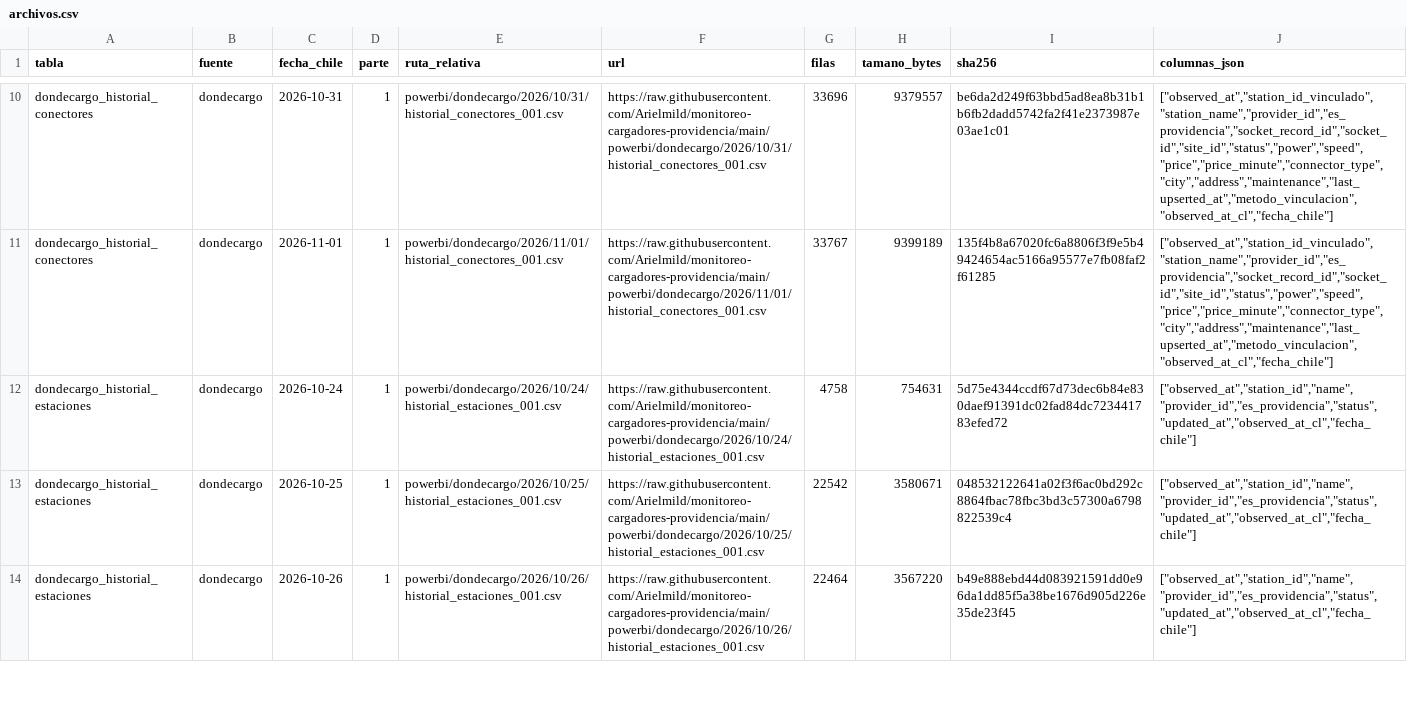
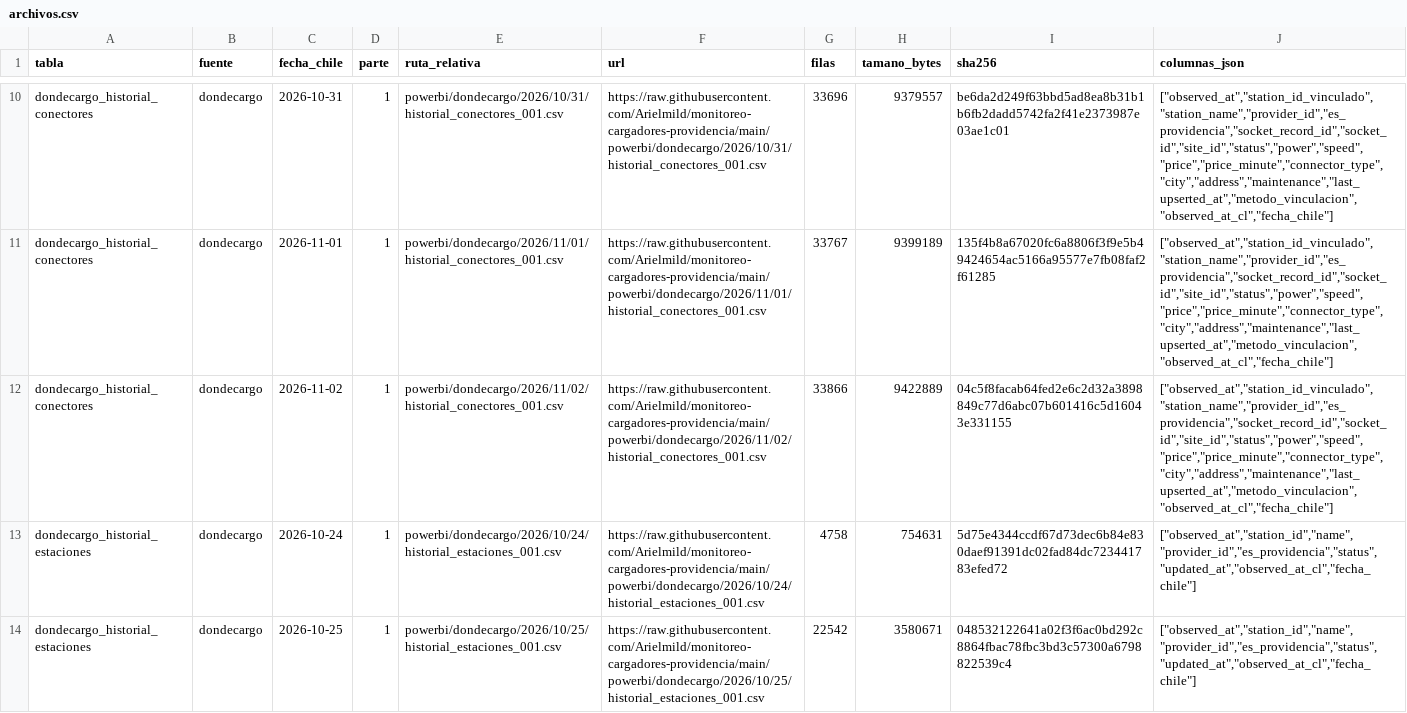
Before and after one commit to Arielmild/monitoreo-cargadores-providencia, a CSV file: powerbi/archivos.csv, drawn as a sheet; only a part is shown, gaps mark what is left out; the shorter side is filled out with more unchanged rows; the diff covers the shown part only; the diff names each change by its address in the sheet, - before the commit and + after, or states it on an @@ line.

```diff
--- a/powerbi/archivos.csv
+++ b/powerbi/archivos.csv
+row 12: dondecargo_historial_conectores | dondecargo | 2026-11-02 | 1 | powerbi/dondecargo/2026/11/02/historial_conectores_001.csv | https://raw.githubusercontent.com/Arielmild/monitoreo-cargadores-providencia/main/powerbi/dondecargo/2026/11/02/historial_conectores_001.csv | 33866 | 9422889 | 04c5f8facab64fed2e6c2d32a3898849c77d6abc07b601416c5d16043e331155 | ["observed_at","station_id_vinculado","station_name","provider_id","es_providencia","socket_record_id","socket_id","site_id","status","power","speed","price","price_minute","connector_type","city","address","maintenance","last_upserted_at","metodo_vinculacion","observed_at_cl","fecha_chile"]
```
Also changed, not shown: 2 added rows elsewhere in this file, 7 other files.
